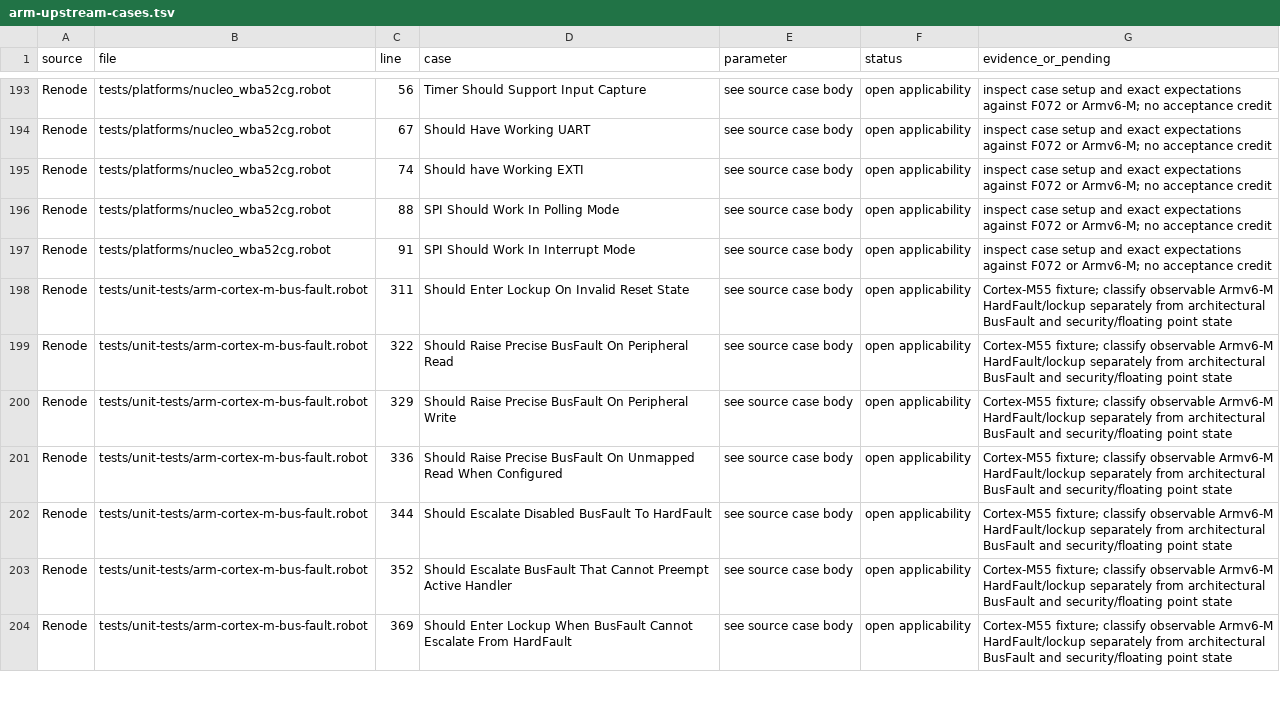
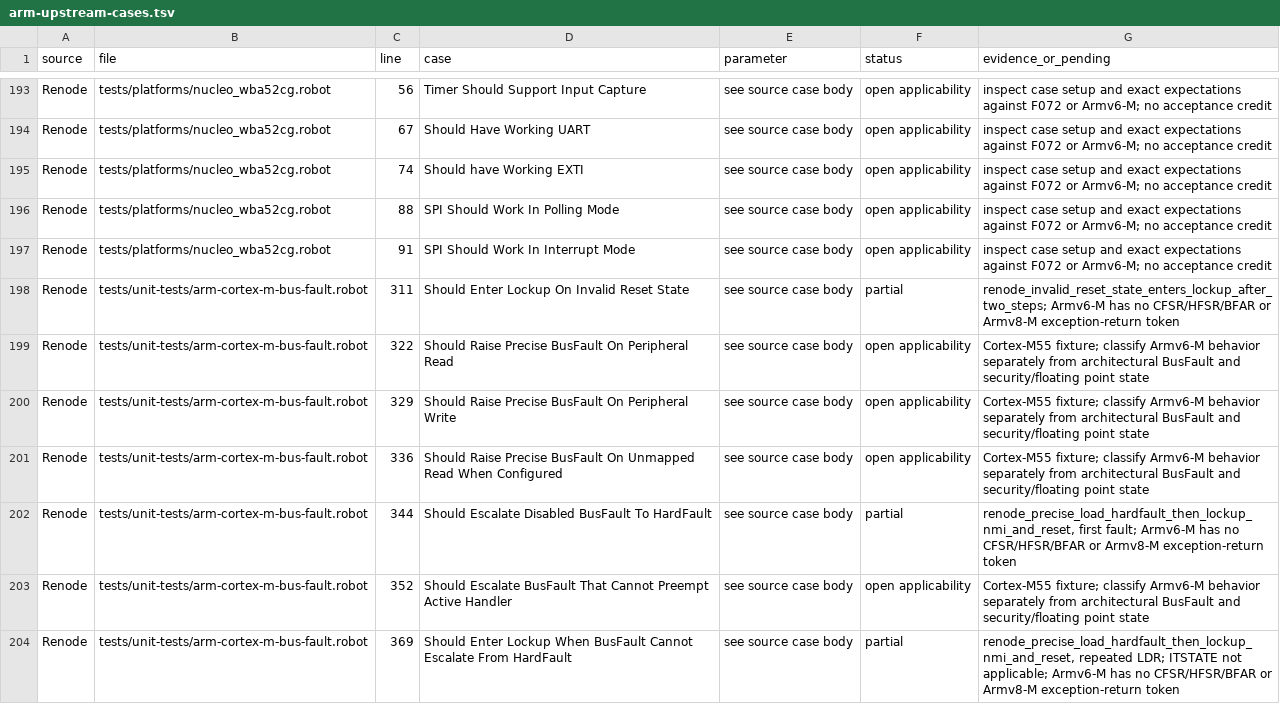
Before and after one commit to Koukyosyumei/penv, a TSV file: docs/arm-upstream-cases.tsv, drawn as a sheet; only a part is shown, gaps mark what is left out; the diff covers the shown part only.

Commit message:
Deliver Cortex-M0 HardFault and exercise exception lockup

```diff
--- a/docs/arm-upstream-cases.tsv
+++ b/docs/arm-upstream-cases.tsv
@@ -197,8 +197,8 @@ Renode	tests/platforms/nucleo_wba52cg.robot	88	SPI Should Work In Polling Mode	s
 Renode	tests/platforms/nucleo_wba52cg.robot	91	SPI Should Work In Interrupt Mode	see source case body	open applicability	inspect case setup and exact expectations against F072 or Armv6-M; no acceptance credit
-Renode	tests/unit-tests/arm-cortex-m-bus-fault.robot	311	Should Enter Lockup On Invalid Reset State	see source case body	open applicability	Cortex-M55 fixture; classify observable Armv6-M HardFault/lockup separately from architectural BusFault and security/floating point state
-Renode	tests/unit-tests/arm-cortex-m-bus-fault.robot	322	Should Raise Precise BusFault On Peripheral Read	see source case body	open applicability	Cortex-M55 fixture; classify observable Armv6-M HardFault/lockup separately from architectural BusFault and security/floating point state
-Renode	tests/unit-tests/arm-cortex-m-bus-fault.robot	329	Should Raise Precise BusFault On Peripheral Write	see source case body	open applicability	Cortex-M55 fixture; classify observable Armv6-M HardFault/lockup separately from architectural BusFault and security/floating point state
-Renode	tests/unit-tests/arm-cortex-m-bus-fault.robot	336	Should Raise Precise BusFault On Unmapped Read When Configured	see source case body	open applicability	Cortex-M55 fixture; classify observable Armv6-M HardFault/lockup separately from architectural BusFault and security/floating point state
-Renode	tests/unit-tests/arm-cortex-m-bus-fault.robot	344	Should Escalate Disabled BusFault To HardFault	see source case body	open applicability	Cortex-M55 fixture; classify observable Armv6-M HardFault/lockup separately from architectural BusFault and security/floating point state
-Renode	tests/unit-tests/arm-cortex-m-bus-fault.robot	352	Should Escalate BusFault That Cannot Preempt Active Handler	see source case body	open applicability	Cortex-M55 fixture; classify observable Armv6-M HardFault/lockup separately from architectural BusFault and security/floating point state
-Renode	tests/unit-tests/arm-cortex-m-bus-fault.robot	369	Should Enter Lockup When BusFault Cannot Escalate From HardFault	see source case body	open applicability	Cortex-M55 fixture; classify observable Armv6-M HardFault/lockup separately from architectural BusFault and security/floating point state
+Renode	tests/unit-tests/arm-cortex-m-bus-fault.robot	311	Should Enter Lockup On Invalid Reset State	see source case body	partial	renode_invalid_reset_state_enters_lockup_after_two_steps; Armv6-M has no CFSR/HFSR/BFAR or Armv8-M exception-return token
+Renode	tests/unit-tests/arm-cortex-m-bus-fault.robot	322	Should Raise Precise BusFault On Peripheral Read	see source case body	open applicability	Cortex-M55 fixture; classify Armv6-M behavior separately from architectural BusFault and security/floating point state
+Renode	tests/unit-tests/arm-cortex-m-bus-fault.robot	329	Should Raise Precise BusFault On Peripheral Write	see source case body	open applicability	Cortex-M55 fixture; classify Armv6-M behavior separately from architectural BusFault and security/floating point state
+Renode	tests/unit-tests/arm-cortex-m-bus-fault.robot	336	Should Raise Precise BusFault On Unmapped Read When Configured	see source case body	open applicability	Cortex-M55 fixture; classify Armv6-M behavior separately from architectural BusFault and security/floating point state
+Renode	tests/unit-tests/arm-cortex-m-bus-fault.robot	344	Should Escalate Disabled BusFault To HardFault	see source case body	partial	renode_precise_load_hardfault_then_lockup_nmi_and_reset, first fault; Armv6-M has no CFSR/HFSR/BFAR or Armv8-M exception-return token
+Renode	tests/unit-tests/arm-cortex-m-bus-fault.robot	352	Should Escalate BusFault That Cannot Preempt Active Handler	see source case body	open applicability	Cortex-M55 fixture; classify Armv6-M behavior separately from architectural BusFault and security/floating point state
+Renode	tests/unit-tests/arm-cortex-m-bus-fault.robot	369	Should Enter Lockup When BusFault Cannot Escalate From HardFault	see source case body	partial	renode_precise_load_hardfault_then_lockup_nmi_and_reset, repeated LDR; ITSTATE not applicable; Armv6-M has no CFSR/HFSR/BFAR or Armv8-M exception-return token
```
Also changed, not shown: 46 edited cells elsewhere in this file, 9 other files.
